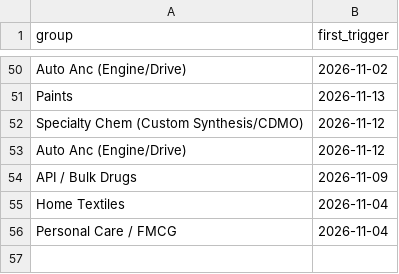
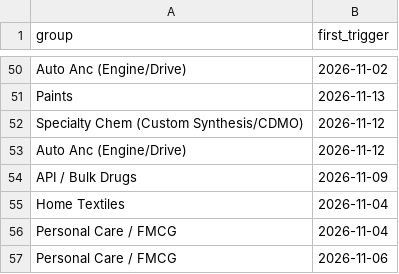
Before and after one commit to mehtaaman53/smart-money, a CSV file: data/nextup_alerted.csv, drawn as a sheet; only a part is shown, gaps mark what is left out.

```diff
--- a/data/nextup_alerted.csv
+++ b/data/nextup_alerted.csv
@@ -56 +56,2 @@ Home Textiles,2026-11-04
 Personal Care / FMCG,2026-11-04
+Personal Care / FMCG,2026-11-06
```
Also changed, not shown: data/bands.csv, data/industry.csv, 7 other files.
